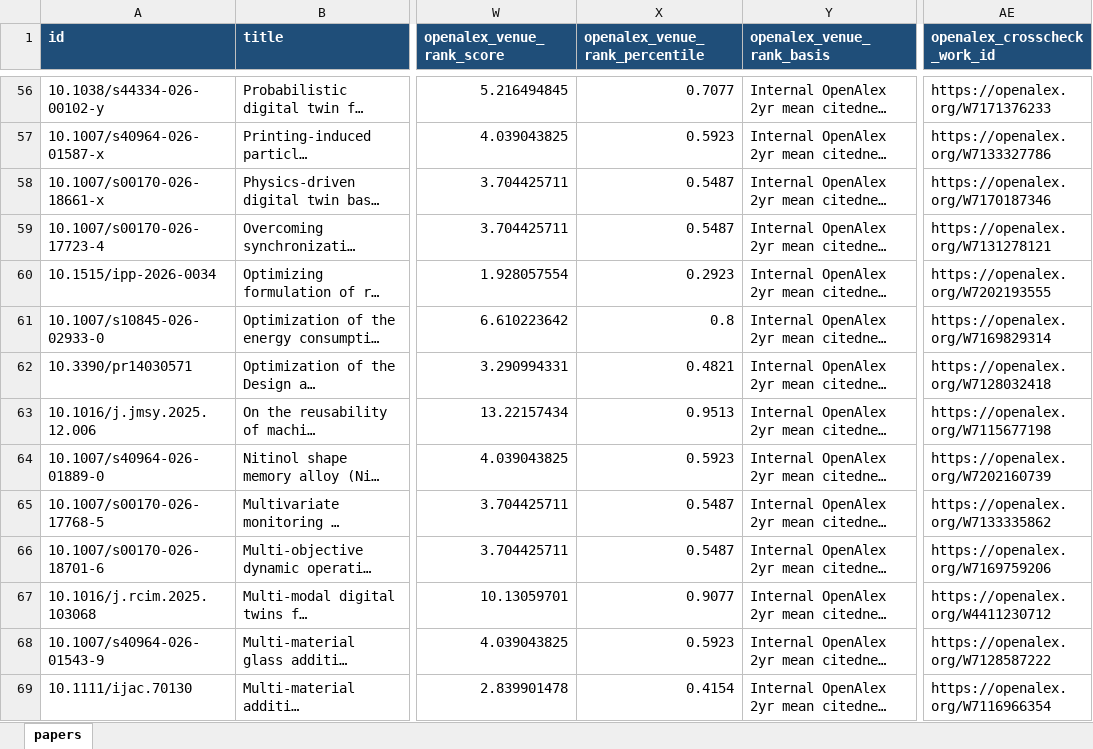
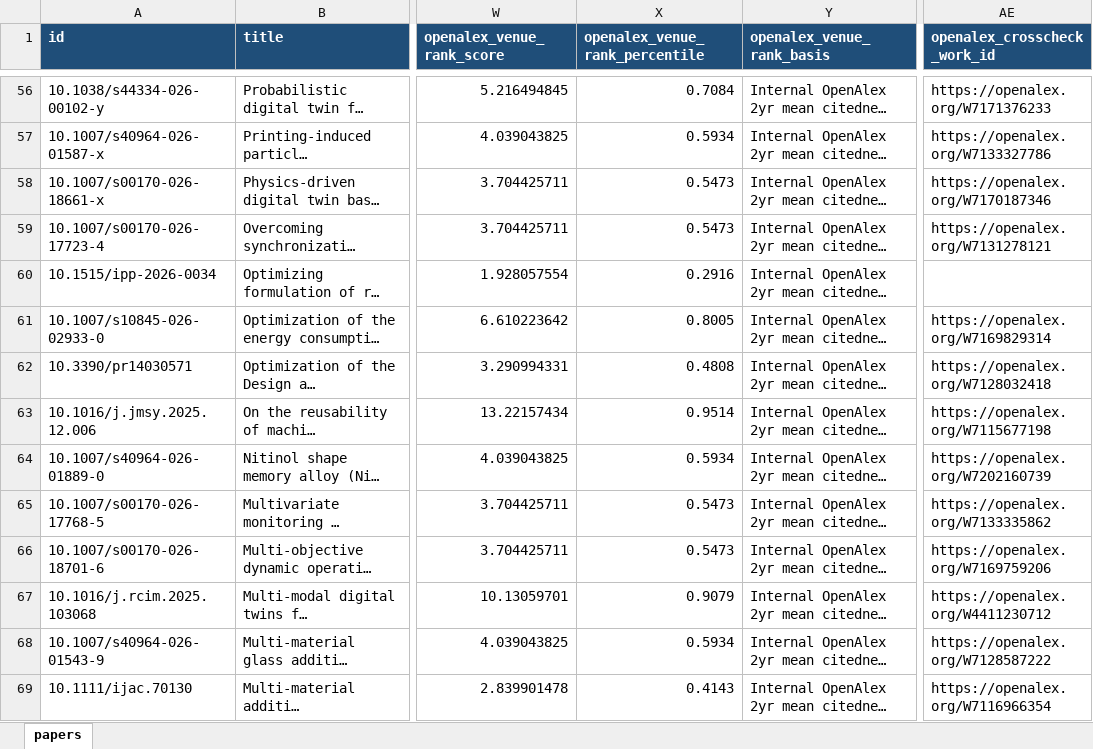
Before and after one commit to lko9911/GPT_Paper_research, an Excel workbook: data/papers.xlsx, sheet papers, drawn as a sheet; only a part is shown, gaps mark what is left out; long unchanged cells end in …; values as stored, in another font and other column widths than the file's, no borders; the diff covers the shown part only; the diff names each change by its address in the sheet, - before the commit and + after, or states it on an @@ line.

```diff
--- a/data/papers.xlsx (sheet papers)
+++ b/data/papers.xlsx (sheet papers)
-X56 (openalex_venue_rank_percentile): 0.7077
+X56 (openalex_venue_rank_percentile): 0.7084
-X57 (openalex_venue_rank_percentile): 0.5923
+X57 (openalex_venue_rank_percentile): 0.5934
-X58:X59 (openalex_venue_rank_percentile): 0.5487
+X58:X59 (openalex_venue_rank_percentile): 0.5473
-X60 (openalex_venue_rank_percentile): 0.2923
+X60 (openalex_venue_rank_percentile): 0.2916
-AE60 (openalex_crosscheck_work_id): https://openalex.org/W7202193555
+AE60 (openalex_crosscheck_work_id): (empty)
-X61 (openalex_venue_rank_percentile): 0.8
+X61 (openalex_venue_rank_percentile): 0.8005
-X62 (openalex_venue_rank_percentile): 0.4821
+X62 (openalex_venue_rank_percentile): 0.4808
-X63 (openalex_venue_rank_percentile): 0.9513
+X63 (openalex_venue_rank_percentile): 0.9514
-X64 (openalex_venue_rank_percentile): 0.5923
+X64 (openalex_venue_rank_percentile): 0.5934
-X65:X66 (openalex_venue_rank_percentile): 0.5487
+X65:X66 (openalex_venue_rank_percentile): 0.5473
-X67 (openalex_venue_rank_percentile): 0.9077
+X67 (openalex_venue_rank_percentile): 0.9079
-X68 (openalex_venue_rank_percentile): 0.5923
+X68 (openalex_venue_rank_percentile): 0.5934
-X69 (openalex_venue_rank_percentile): 0.4154
+X69 (openalex_venue_rank_percentile): 0.4143
```
Also changed, not shown: 3 added rows and 1574 edited cells elsewhere in this sheet, 25 other files.
